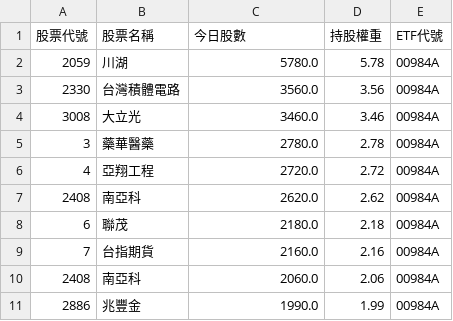
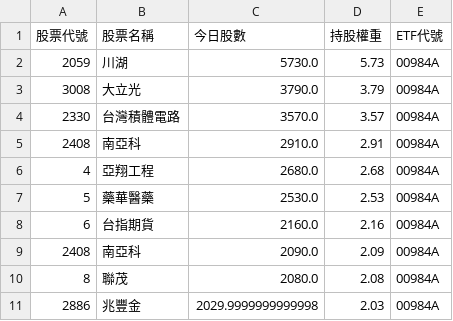
Before and after one commit to caesar263/my-etf-tracker, a CSV file: holdings_00984A.csv, drawn as a sheet.

```diff
--- a/holdings_00984A.csv
+++ b/holdings_00984A.csv
@@ -1,11 +1,11 @@
 股票代號,股票名稱,今日股數,持股權重,ETF代號
-2059,川湖,5780.0,5.78,00984A
-2330,台灣積體電路,3560.0,3.56,00984A
-3008,大立光,3460.0,3.46,00984A
-3,藥華醫藥,2780.0,2.78,00984A
-4,亞翔工程,2720.0,2.72,00984A
-2408,南亞科,2620.0,2.62,00984A
-6,聯茂,2180.0,2.18,00984A
-7,台指期貨,2160.0,2.16,00984A
-2408,南亞科,2060.0,2.06,00984A
-2886,兆豐金,1990.0,1.99,00984A
+2059,川湖,5730.0,5.73,00984A
+3008,大立光,3790.0,3.79,00984A
+2330,台灣積體電路,3570.0,3.57,00984A
+2408,南亞科,2910.0,2.91,00984A
+4,亞翔工程,2680.0,2.68,00984A
+5,藥華醫藥,2530.0,2.53,00984A
+6,台指期貨,2160.0,2.16,00984A
+2408,南亞科,2090.0,2.09,00984A
+8,聯茂,2080.0,2.08,00984A
+2886,兆豐金,2029.9999999999998,2.03,00984A
```
Also changed, not shown: final_analysis.csv, holdings_00400A.csv, 14 other files.
